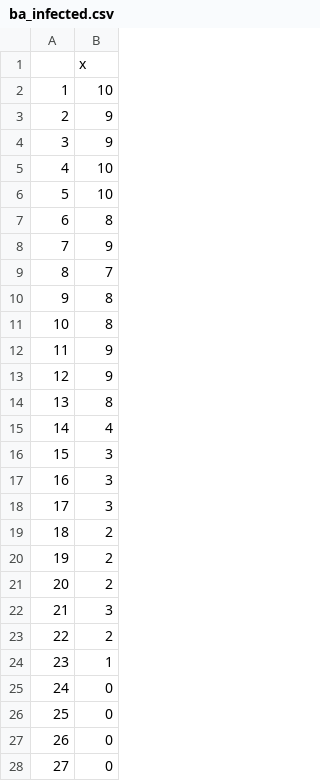
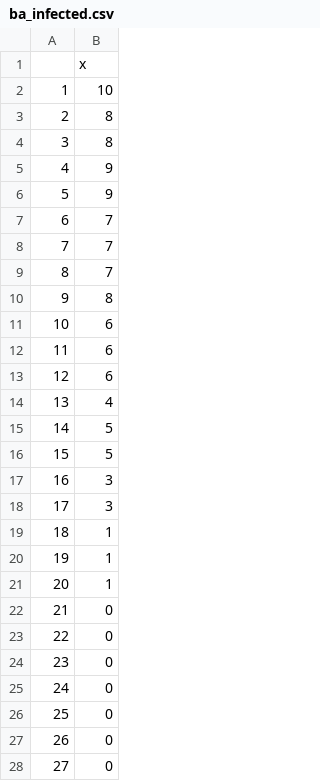
Before and after one commit to laz08/CSN-Lab06, a CSV file: data/ba_infected.csv, drawn as a sheet; only a part is shown.

```diff
--- a/data/ba_infected.csv
+++ b/data/ba_infected.csv
@@ -2,24 +2,24 @@
 "1";10
-"2";9
-"3";9
-"4";10
-"5";10
-"6";8
-"7";9
+"2";8
+"3";8
+"4";9
+"5";9
+"6";7
+"7";7
 "8";7
 "9";8
-"10";8
-"11";9
-"12";9
-"13";8
-"14";4
-"15";3
+"10";6
+"11";6
+"12";6
+"13";4
+"14";5
+"15";5
 "16";3
 "17";3
-"18";2
-"19";2
-"20";2
-"21";3
-"22";2
-"23";1
+"18";1
+"19";1
+"20";1
+"21";0
+"22";0
+"23";0
 "24";0
```
Also changed, not shown: data/er_infected.csv, data/full_infected.csv, 6 other files.
